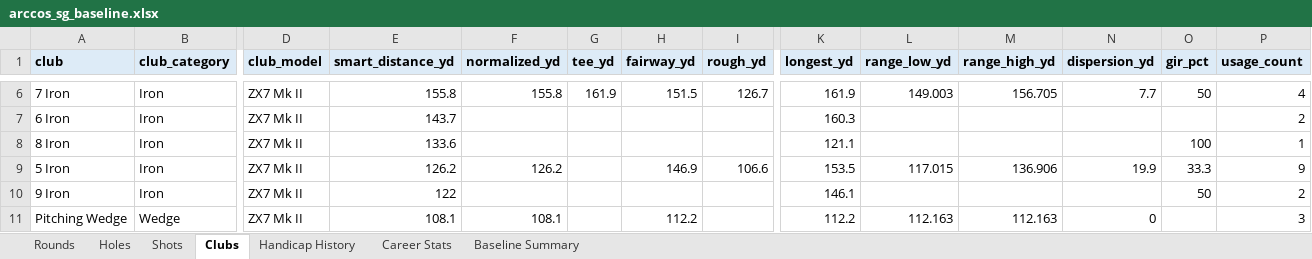
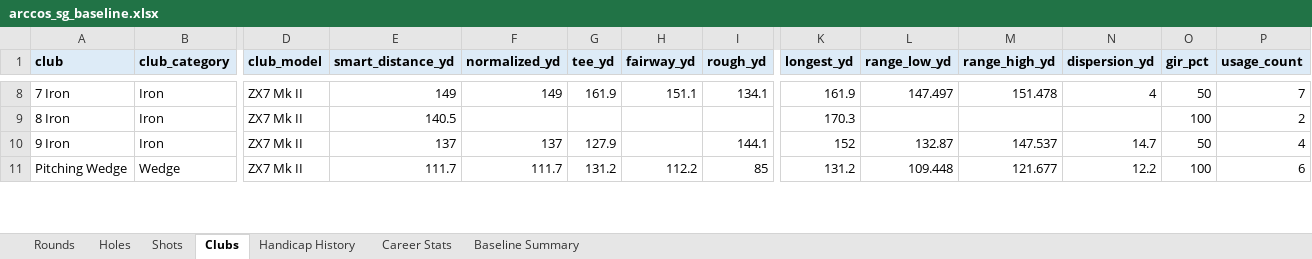
Before and after one commit to chrisdecali/arccos-sg-baseline, an Excel workbook: arccos_sg_baseline.xlsx, sheet Clubs, drawn as a sheet; only a part is shown, gaps mark what is left out; values as stored, in another font and other column widths than the file's, no borders; removed rows and columns are numbered as before the commit, all else as after; rows hold the shown columns only; the diff covers the shown part only; the diff names each change by its address in the sheet, - before the commit and + after, or states it on an @@ line.

```diff
--- a/arccos_sg_baseline.xlsx (sheet Clubs)
+++ b/arccos_sg_baseline.xlsx (sheet Clubs)
-E8 (smart_distance_yd): 155.8
+E8 (smart_distance_yd): 149
-F8 (normalized_yd): 155.8
+F8 (normalized_yd): 149
-H8 (fairway_yd): 151.5
+H8 (fairway_yd): 151.1
-I8 (rough_yd): 126.7
+I8 (rough_yd): 134.1
-L8 (range_low_yd): 149.003
+L8 (range_low_yd): 147.497
-M8 (range_high_yd): 156.705
+M8 (range_high_yd): 151.478
-N8 (dispersion_yd): 7.7
+N8 (dispersion_yd): 4
-P8 (usage_count): 4
+P8 (usage_count): 7
-row 7: 6 Iron | Iron | ZX7 Mk II | 143.7 |  |  |  |  | 160.3 |  |  |  |  | 2
-E9 (smart_distance_yd): 133.6
+E9 (smart_distance_yd): 140.5
-K9 (longest_yd): 121.1
+K9 (longest_yd): 170.3
-P9 (usage_count): 1
+P9 (usage_count): 2
-row 9: 5 Iron | Iron | ZX7 Mk II | 126.2 | 126.2 |  | 146.9 | 106.6 | 153.5 | 117.015 | 136.906 | 19.9 | 33.3 | 9
-E10 (smart_distance_yd): 122
+E10 (smart_distance_yd): 137
-F10 (normalized_yd): (empty)
+F10 (normalized_yd): 137
-G10 (tee_yd): (empty)
+G10 (tee_yd): 127.9
-I10 (rough_yd): (empty)
+I10 (rough_yd): 144.1
-K10 (longest_yd): 146.1
+K10 (longest_yd): 152
-L10 (range_low_yd): (empty)
+L10 (range_low_yd): 132.87
-M10 (range_high_yd): (empty)
+M10 (range_high_yd): 147.537
-N10 (dispersion_yd): (empty)
+N10 (dispersion_yd): 14.7
-P10 (usage_count): 2
+P10 (usage_count): 4
-E11 (smart_distance_yd): 108.1
+E11 (smart_distance_yd): 111.7
-F11 (normalized_yd): 108.1
+F11 (normalized_yd): 111.7
-G11 (tee_yd): (empty)
+G11 (tee_yd): 131.2
-I11 (rough_yd): (empty)
+I11 (rough_yd): 85
-K11 (longest_yd): 112.2
+K11 (longest_yd): 131.2
-L11 (range_low_yd): 112.163
+L11 (range_low_yd): 109.448
-M11 (range_high_yd): 112.163
+M11 (range_high_yd): 121.677
-N11 (dispersion_yd): 0
+N11 (dispersion_yd): 12.2
-O11 (gir_pct): (empty)
+O11 (gir_pct): 100
-P11 (usage_count): 3
+P11 (usage_count): 6
```
Also changed, not shown: 4 added rows, 2 removed rows and 31 edited cells elsewhere in this sheet, sheet Shots, sheet Holes, sheet Career Stats, sheet Rounds, sheet Baseline Summary, sheet Handicap History, 14 other files.
